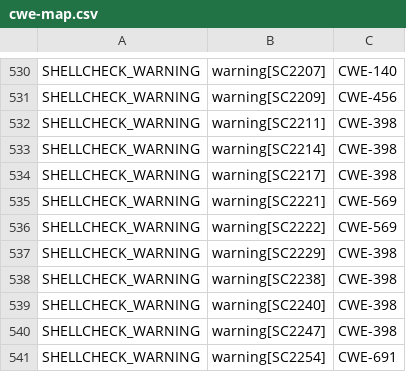
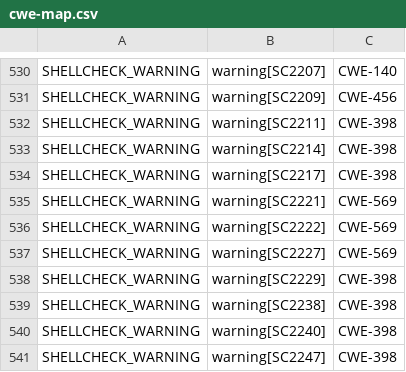
Before and after one commit to csutils/csmock, a CSV file: cwe-map.csv, drawn as a sheet; only a part is shown, gaps mark what is left out; the shorter side is filled out with more unchanged rows.

Commit message:
Add a ShellCheck CWE mapping
A new ShellCheck warning is showing up, SC2227. This is another
example of expression issues.

```diff
--- a/cwe-map.csv
+++ b/cwe-map.csv
@@ -536,2 +536,3 @@
 "SHELLCHECK_WARNING","warning[SC2222]","CWE-569"
+"SHELLCHECK_WARNING","warning[SC2227]","CWE-569"
 "SHELLCHECK_WARNING","warning[SC2229]","CWE-398"
```
